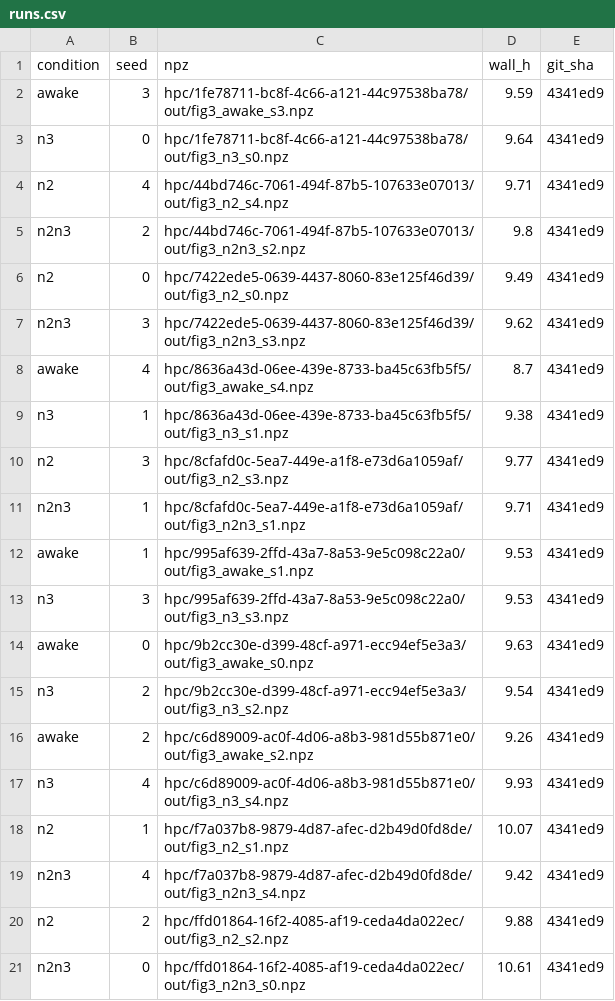
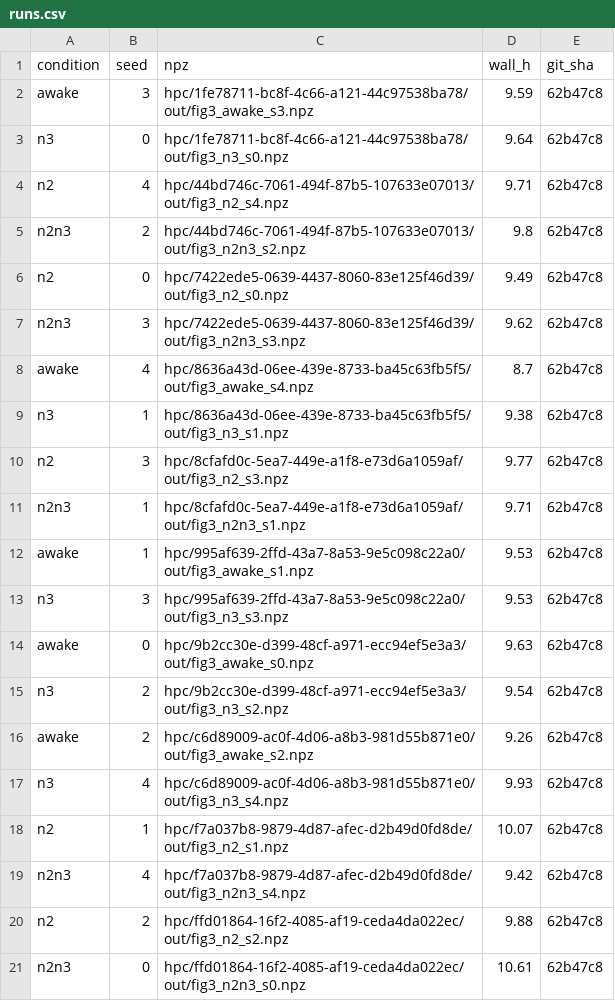
Before and after one commit to AlexBoro/spindle-swd-boundary, a CSV file: sweeps/wei2018_fig3/runs.csv, drawn as a sheet.

```diff
--- a/sweeps/wei2018_fig3/runs.csv
+++ b/sweeps/wei2018_fig3/runs.csv
@@ -1,21 +1,21 @@
 condition,seed,npz,wall_h,git_sha
-awake,3,hpc/1fe78711-bc8f-4c66-a121-44c97538ba78/out/fig3_awake_s3.npz,9.59,4341ed9
-n3,0,hpc/1fe78711-bc8f-4c66-a121-44c97538ba78/out/fig3_n3_s0.npz,9.64,4341ed9
-n2,4,hpc/44bd746c-7061-494f-87b5-107633e07013/out/fig3_n2_s4.npz,9.71,4341ed9
-n2n3,2,hpc/44bd746c-7061-494f-87b5-107633e07013/out/fig3_n2n3_s2.npz,9.8,4341ed9
-n2,0,hpc/7422ede5-0639-4437-8060-83e125f46d39/out/fig3_n2_s0.npz,9.49,4341ed9
-n2n3,3,hpc/7422ede5-0639-4437-8060-83e125f46d39/out/fig3_n2n3_s3.npz,9.62,4341ed9
-awake,4,hpc/8636a43d-06ee-439e-8733-ba45c63fb5f5/out/fig3_awake_s4.npz,8.7,4341ed9
-n3,1,hpc/8636a43d-06ee-439e-8733-ba45c63fb5f5/out/fig3_n3_s1.npz,9.38,4341ed9
-n2,3,hpc/8cfafd0c-5ea7-449e-a1f8-e73d6a1059af/out/fig3_n2_s3.npz,9.77,4341ed9
-n2n3,1,hpc/8cfafd0c-5ea7-449e-a1f8-e73d6a1059af/out/fig3_n2n3_s1.npz,9.71,4341ed9
-awake,1,hpc/995af639-2ffd-43a7-8a53-9e5c098c22a0/out/fig3_awake_s1.npz,9.53,4341ed9
-n3,3,hpc/995af639-2ffd-43a7-8a53-9e5c098c22a0/out/fig3_n3_s3.npz,9.53,4341ed9
-awake,0,hpc/9b2cc30e-d399-48cf-a971-ecc94ef5e3a3/out/fig3_awake_s0.npz,9.63,4341ed9
-n3,2,hpc/9b2cc30e-d399-48cf-a971-ecc94ef5e3a3/out/fig3_n3_s2.npz,9.54,4341ed9
-awake,2,hpc/c6d89009-ac0f-4d06-a8b3-981d55b871e0/out/fig3_awake_s2.npz,9.26,4341ed9
-n3,4,hpc/c6d89009-ac0f-4d06-a8b3-981d55b871e0/out/fig3_n3_s4.npz,9.93,4341ed9
-n2,1,hpc/f7a037b8-9879-4d87-afec-d2b49d0fd8de/out/fig3_n2_s1.npz,10.07,4341ed9
-n2n3,4,hpc/f7a037b8-9879-4d87-afec-d2b49d0fd8de/out/fig3_n2n3_s4.npz,9.42,4341ed9
-n2,2,hpc/ffd01864-16f2-4085-af19-ceda4da022ec/out/fig3_n2_s2.npz,9.88,4341ed9
-n2n3,0,hpc/ffd01864-16f2-4085-af19-ceda4da022ec/out/fig3_n2n3_s0.npz,10.61,4341ed9
+awake,3,hpc/1fe78711-bc8f-4c66-a121-44c97538ba78/out/fig3_awake_s3.npz,9.59,62b47c8
+n3,0,hpc/1fe78711-bc8f-4c66-a121-44c97538ba78/out/fig3_n3_s0.npz,9.64,62b47c8
+n2,4,hpc/44bd746c-7061-494f-87b5-107633e07013/out/fig3_n2_s4.npz,9.71,62b47c8
+n2n3,2,hpc/44bd746c-7061-494f-87b5-107633e07013/out/fig3_n2n3_s2.npz,9.8,62b47c8
+n2,0,hpc/7422ede5-0639-4437-8060-83e125f46d39/out/fig3_n2_s0.npz,9.49,62b47c8
+n2n3,3,hpc/7422ede5-0639-4437-8060-83e125f46d39/out/fig3_n2n3_s3.npz,9.62,62b47c8
+awake,4,hpc/8636a43d-06ee-439e-8733-ba45c63fb5f5/out/fig3_awake_s4.npz,8.7,62b47c8
+n3,1,hpc/8636a43d-06ee-439e-8733-ba45c63fb5f5/out/fig3_n3_s1.npz,9.38,62b47c8
+n2,3,hpc/8cfafd0c-5ea7-449e-a1f8-e73d6a1059af/out/fig3_n2_s3.npz,9.77,62b47c8
+n2n3,1,hpc/8cfafd0c-5ea7-449e-a1f8-e73d6a1059af/out/fig3_n2n3_s1.npz,9.71,62b47c8
+awake,1,hpc/995af639-2ffd-43a7-8a53-9e5c098c22a0/out/fig3_awake_s1.npz,9.53,62b47c8
+n3,3,hpc/995af639-2ffd-43a7-8a53-9e5c098c22a0/out/fig3_n3_s3.npz,9.53,62b47c8
+awake,0,hpc/9b2cc30e-d399-48cf-a971-ecc94ef5e3a3/out/fig3_awake_s0.npz,9.63,62b47c8
+n3,2,hpc/9b2cc30e-d399-48cf-a971-ecc94ef5e3a3/out/fig3_n3_s2.npz,9.54,62b47c8
+awake,2,hpc/c6d89009-ac0f-4d06-a8b3-981d55b871e0/out/fig3_awake_s2.npz,9.26,62b47c8
+n3,4,hpc/c6d89009-ac0f-4d06-a8b3-981d55b871e0/out/fig3_n3_s4.npz,9.93,62b47c8
+n2,1,hpc/f7a037b8-9879-4d87-afec-d2b49d0fd8de/out/fig3_n2_s1.npz,10.07,62b47c8
+n2n3,4,hpc/f7a037b8-9879-4d87-afec-d2b49d0fd8de/out/fig3_n2n3_s4.npz,9.42,62b47c8
+n2,2,hpc/ffd01864-16f2-4085-af19-ceda4da022ec/out/fig3_n2_s2.npz,9.88,62b47c8
+n2n3,0,hpc/ffd01864-16f2-4085-af19-ceda4da022ec/out/fig3_n2n3_s0.npz,10.61,62b47c8
```
Also changed, not shown: sweeps/wei2018_gate/runs.csv, 6 other files.
